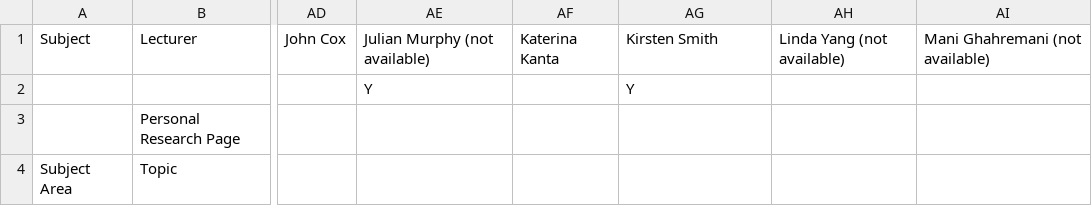
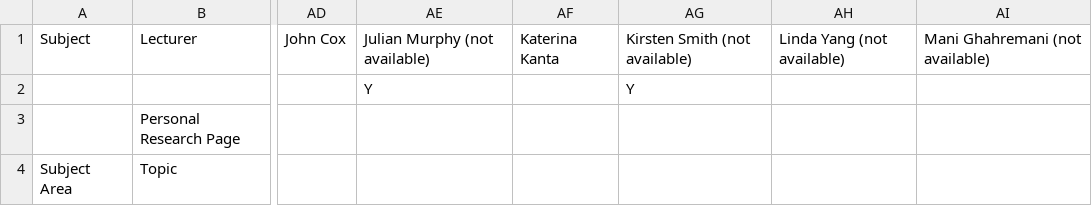
Before and after one commit to micfun123/Project_superviser_finder, a CSV file: data.csv, drawn as a sheet; only a part is shown, gaps mark what is left out; the diff names each change by its address in the sheet, - before the commit and + after, or states it on an @@ line.

Commit message:
Update data.csv

```diff
--- a/data.csv
+++ b/data.csv
-AG1: Kirsten Smith
+AG1: Kirsten Smith (not available)
```
